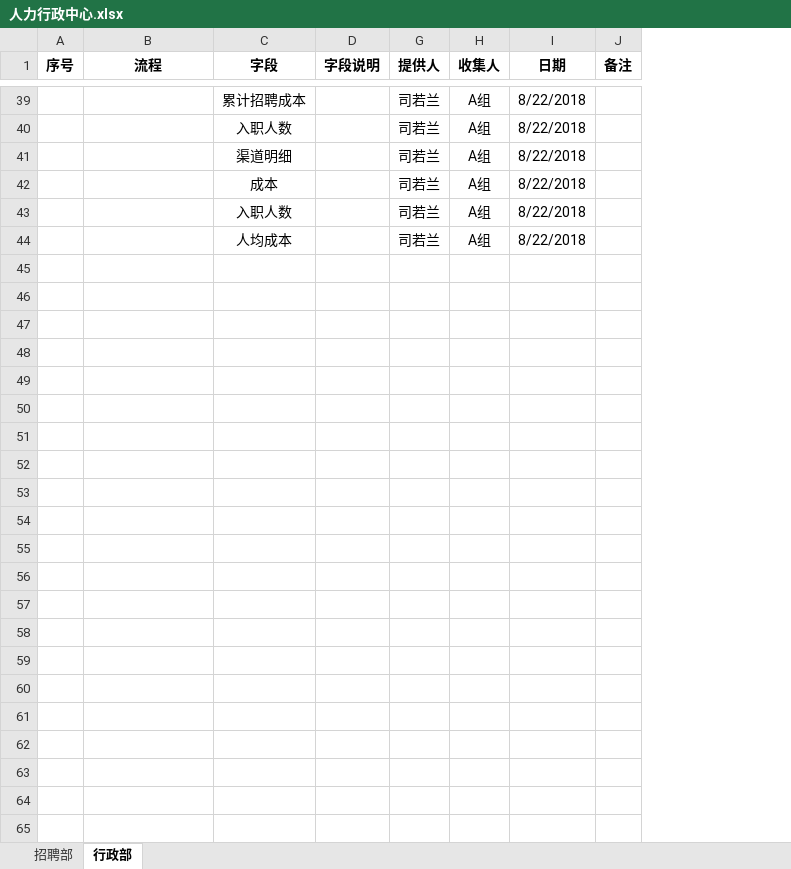
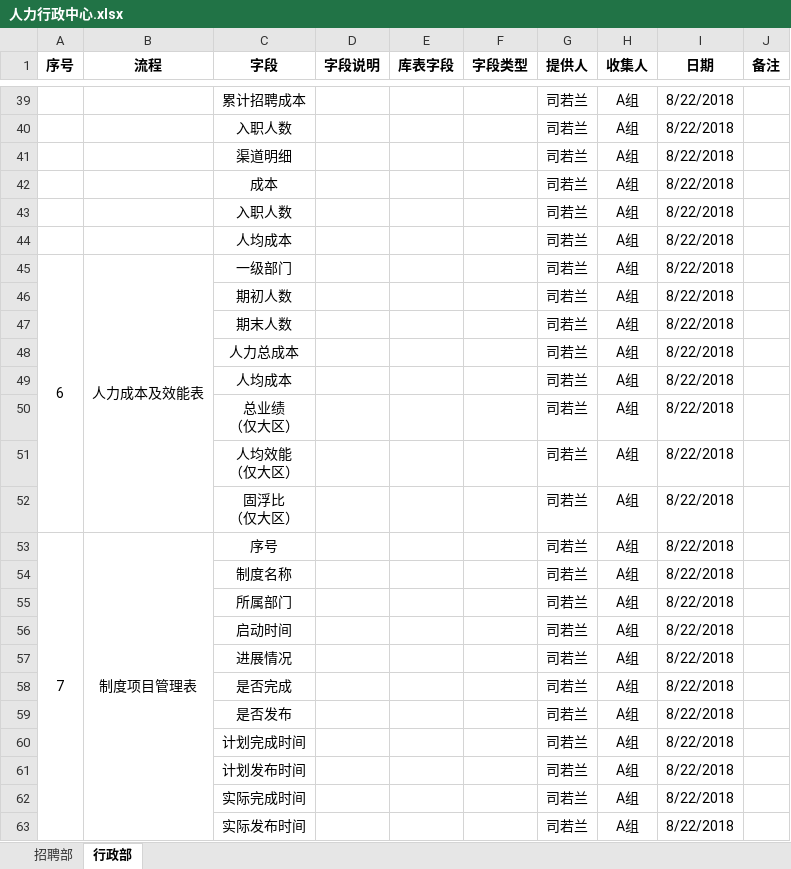
Before and after one commit to Skye-leo/ZT-doc, an Excel workbook: 人力行政中心.xlsx, sheet 行政部, drawn as a sheet; only a part is shown, gaps mark what is left out; values as stored, in another font and other column widths than the file's, no borders; ↵ is a line break in a cell; the diff covers the shown part only; the diff names each change by its address in the sheet, - before the commit and + after, or states it on an @@ line.

Commit message:
人力行政中心

```diff
--- a/人力行政中心.xlsx (sheet 行政部)
+++ b/人力行政中心.xlsx (sheet 行政部)
@@ column E (库表字段) unhidden, empty @@
@@ column F (字段类型) unhidden, empty @@
+row 45: 6 | 人力成本及效能表 | 一级部门 |  |  |  | 司若兰 | A组 | 8/22/2018
+row 46:  |  | 期初人数 |  |  |  | 司若兰 | A组 | 8/22/2018
+row 47:  |  | 期末人数 |  |  |  | 司若兰 | A组 | 8/22/2018
+row 48:  |  | 人力总成本 |  |  |  | 司若兰 | A组 | 8/22/2018
+row 49:  |  | 人均成本 |  |  |  | 司若兰 | A组 | 8/22/2018
+row 50:  |  | 总业绩 ↵ （仅大区） |  |  |  | 司若兰 | A组 | 8/22/2018
+row 51:  |  | 人均效能 ↵ （仅大区） |  |  |  | 司若兰 | A组 | 8/22/2018
+row 52:  |  | 固浮比 ↵ （仅大区） |  |  |  | 司若兰 | A组 | 8/22/2018
+row 53: 7 | 制度项目管理表 | 序号 |  |  |  | 司若兰 | A组 | 8/22/2018
+row 54:  |  | 制度名称 |  |  |  | 司若兰 | A组 | 8/22/2018
+row 55:  |  | 所属部门 |  |  |  | 司若兰 | A组 | 8/22/2018
+row 56:  |  | 启动时间 |  |  |  | 司若兰 | A组 | 8/22/2018
+row 57:  |  | 进展情况 |  |  |  | 司若兰 | A组 | 8/22/2018
+row 58:  |  | 是否完成 |  |  |  | 司若兰 | A组 | 8/22/2018
+row 59:  |  | 是否发布 |  |  |  | 司若兰 | A组 | 8/22/2018
+row 60:  |  | 计划完成时间 |  |  |  | 司若兰 | A组 | 8/22/2018
+row 61:  |  | 计划发布时间 |  |  |  | 司若兰 | A组 | 8/22/2018
+row 62:  |  | 实际完成时间 |  |  |  | 司若兰 | A组 | 8/22/2018
+row 63:  |  | 实际发布时间 |  |  |  | 司若兰 | A组 | 8/22/2018
```
Also changed, not shown: 108 added rows and 1 edited cell elsewhere in this sheet, 客户服务中心.xlsx, 服务管理中心.xlsx.
